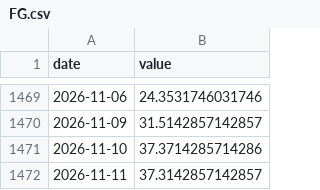
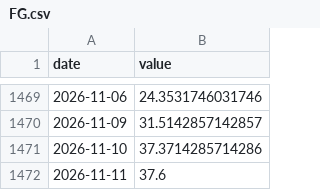
Before and after one commit to CL272/strategist-dashboard, a CSV file: archive/FG.csv, drawn as a sheet; only a part is shown, gaps mark what is left out.

```diff
--- a/archive/FG.csv
+++ b/archive/FG.csv
@@ -1471,2 +1471,2 @@ date,value
 2026-11-10,37.3714285714286
-2026-11-11,37.3142857142857
+2026-11-11,37.6
```
Also changed, not shown: archive/FG_PUTCALL.csv, archive/ai_openrouter_daily.csv.
